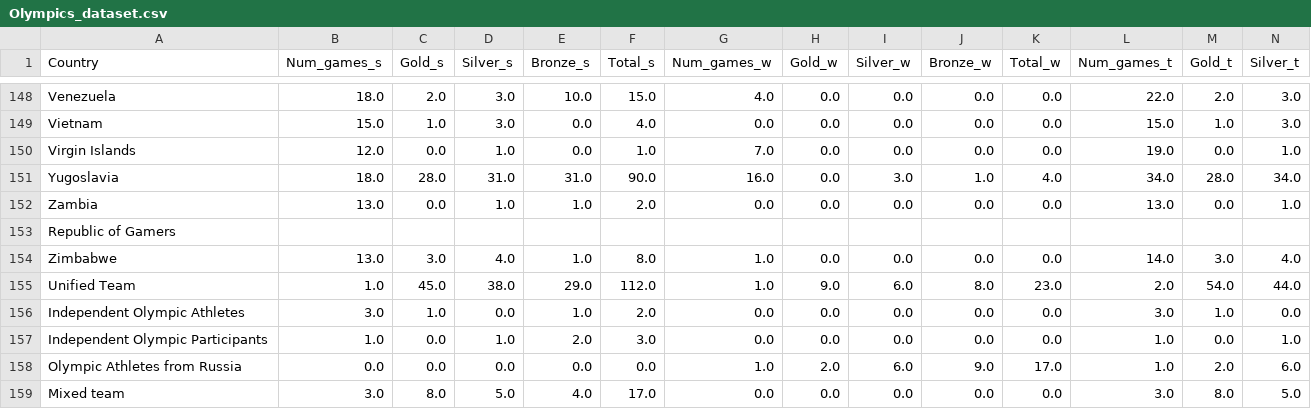
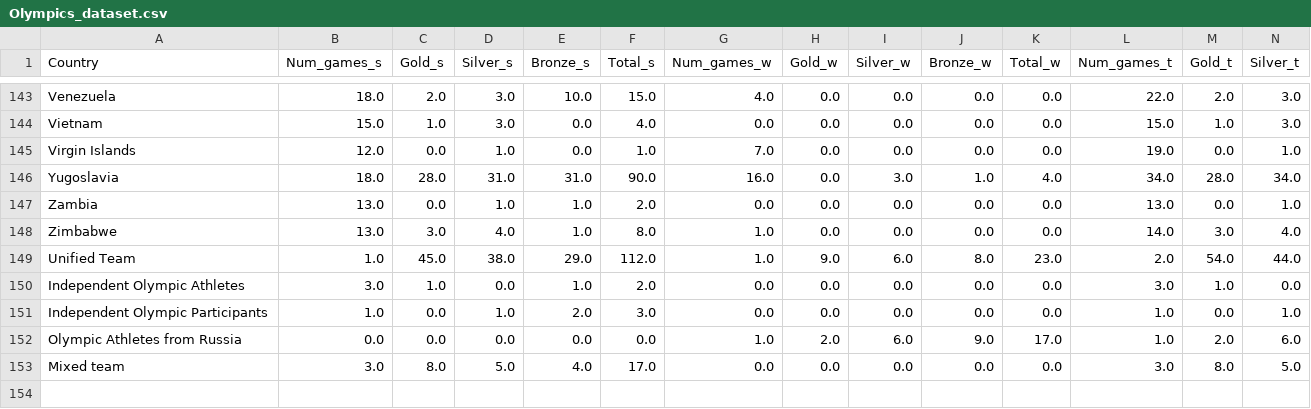
Before and after one commit to mysilver/COMP9321-Data-Services, a CSV file: Ass1_ChoroplethMap/Olympics_dataset.csv, drawn as a sheet; only a part is shown, gaps mark what is left out; rows hold the shown columns only; the diff covers the shown part only; the diff names each change by its address in the sheet, - before the commit and + after, or states it on an @@ line.

```diff
--- a/Ass1_ChoroplethMap/Olympics_dataset.csv
+++ b/Ass1_ChoroplethMap/Olympics_dataset.csv
-row 153: Republic of Gamers
```
Also changed, not shown: 5 removed rows elsewhere in this file.
